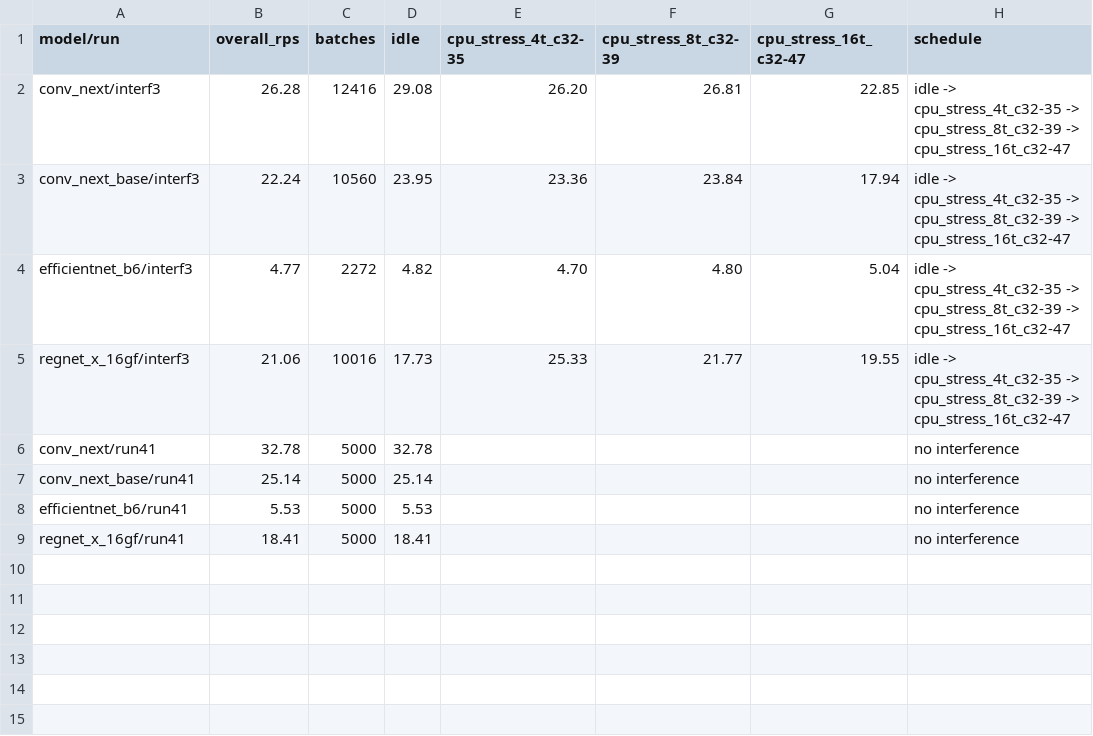
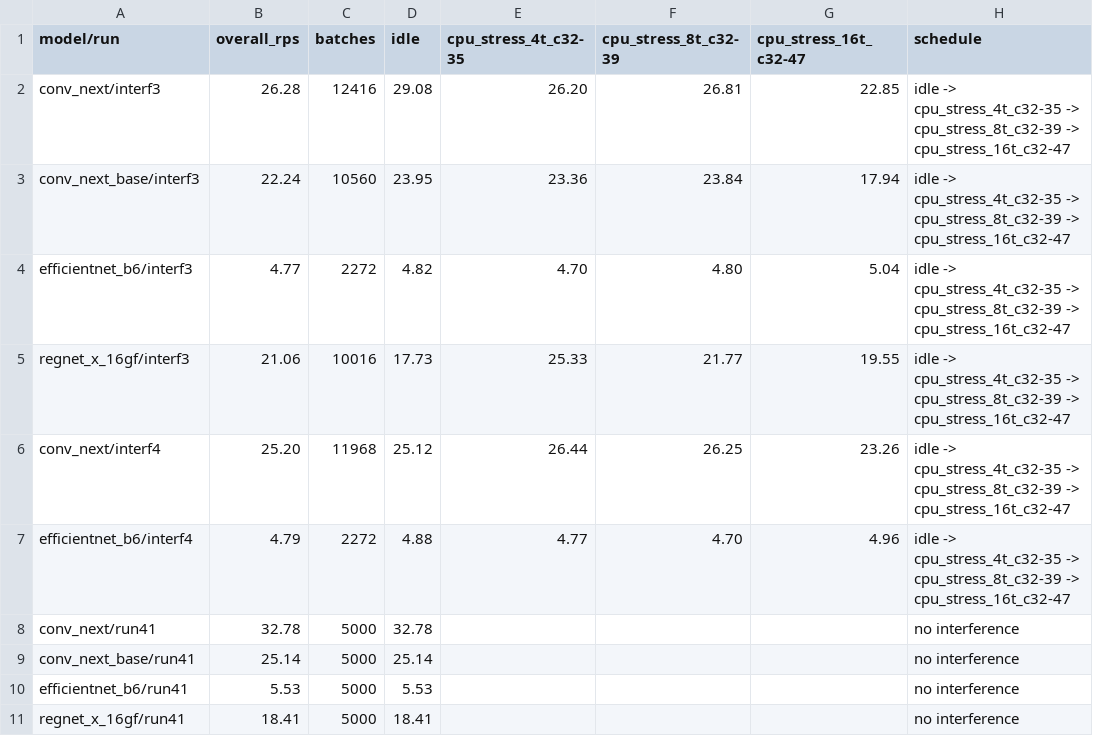
Before and after one commit to AndreiGhita2002/model-runner, a CSV file: data/interference_summary.csv, drawn as a sheet; the diff names each change by its address in the sheet, - before the commit and + after, or states it on an @@ line.

Commit message:
interf4

```diff
--- a/data/interference_summary.csv
+++ b/data/interference_summary.csv
+row 6: conv_next/interf4 | 25.20 | 11968 | 25.12 | 26.44 | 26.25 | 23.26 | idle -> cpu_stress_4t_c32-35 -> cpu_stress_8t_c32-39 -> cpu_stress_16t_c32-47
+row 7: efficientnet_b6/interf4 | 4.79 | 2272 | 4.88 | 4.77 | 4.70 | 4.96 | idle -> cpu_stress_4t_c32-35 -> cpu_stress_8t_c32-39 -> cpu_stress_16t_c32-47
```
Also changed, not shown: 3 other files.
